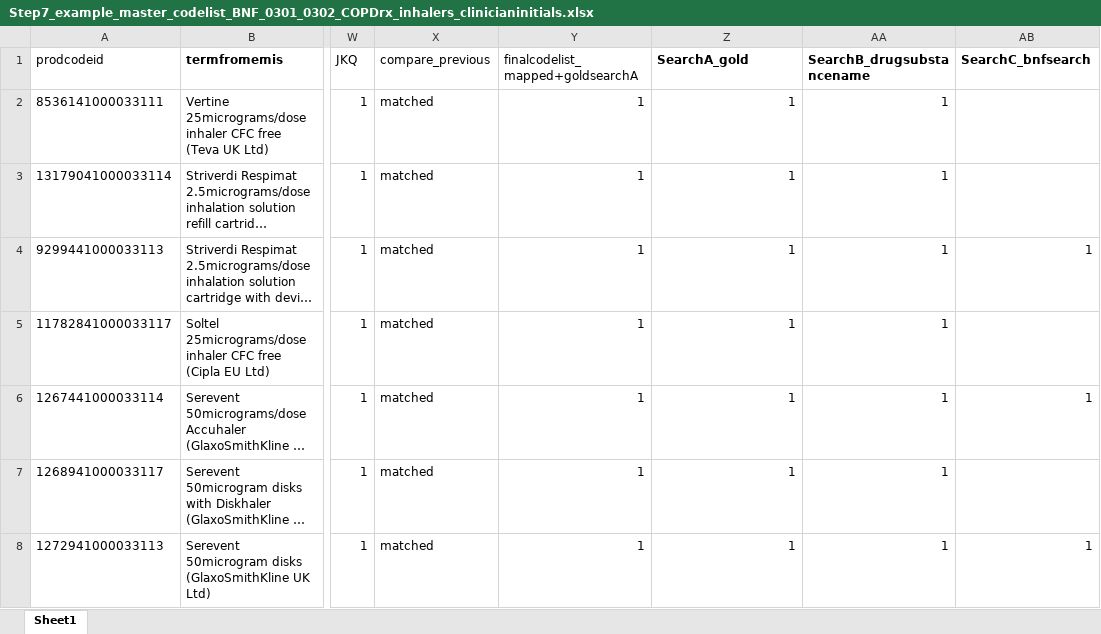
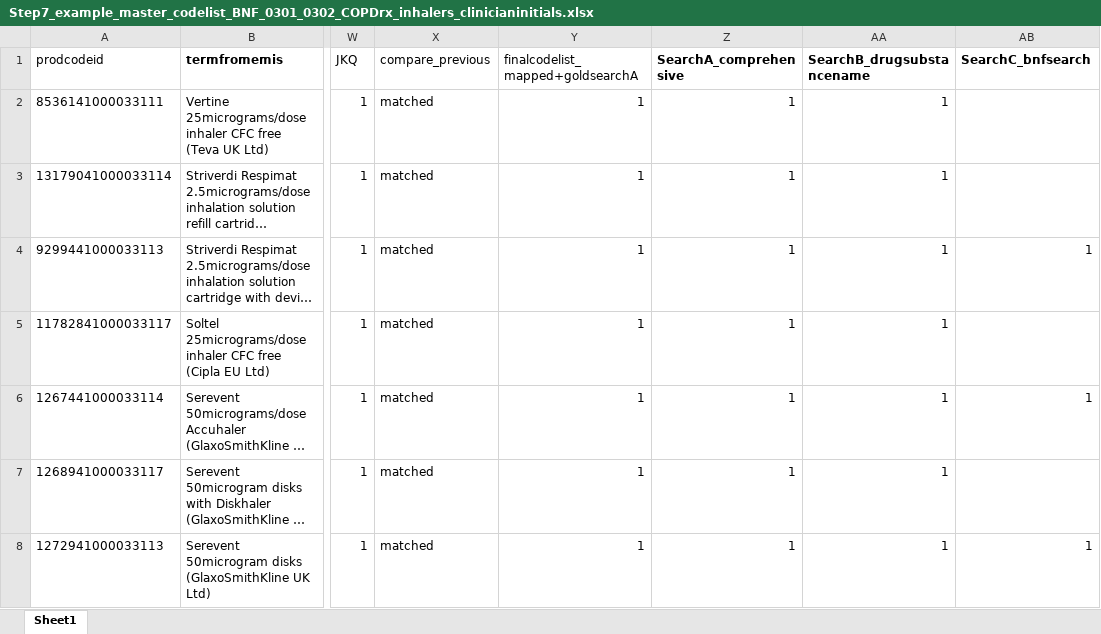
Before and after one commit to NHLI-Respiratory-Epi/drug-codelist-creation, an Excel workbook: Step7_example_master_codelist_BNF_0301_0302_COPDrx_inhalers_clinicianinitials.xlsx, sheet Sheet1, drawn as a sheet; only a part is shown, gaps mark what is left out; long unchanged cells end in …; values as stored, in another font and other column widths than the file's, no borders; the diff names each change by its address in the sheet, - before the commit and + after, or states it on an @@ line.

```diff
--- a/Step7_example_master_codelist_BNF_0301_0302_COPDrx_inhalers_clinicianinitials.xlsx (sheet Sheet1)
+++ b/Step7_example_master_codelist_BNF_0301_0302_COPDrx_inhalers_clinicianinitials.xlsx (sheet Sheet1)
-Z1: SearchA_gold
+Z1: SearchA_comprehensive
```
Also changed, not shown: Step7_example_master_codelist_BNF_0205_HTNandHF_clinicianinitials.xlsx.
